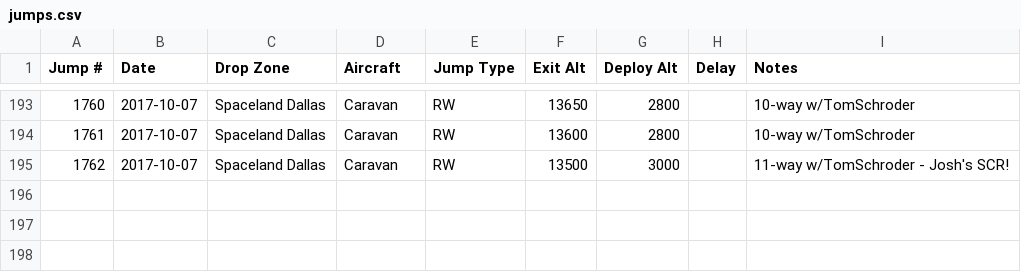
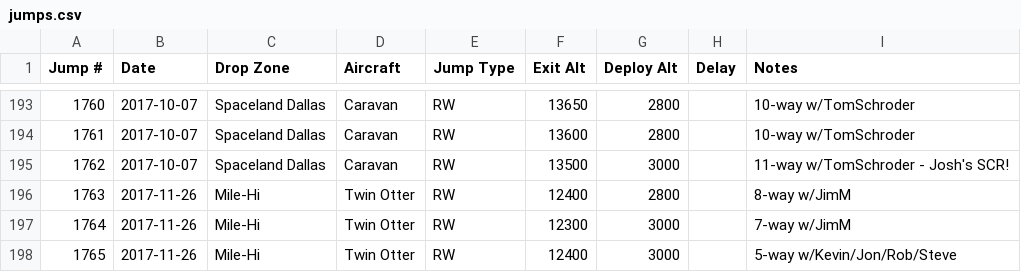
Before and after one commit to wildlava/skydive-logbook, a CSV file: jumps.csv, drawn as a sheet; only a part is shown, gaps mark what is left out; the diff names each change by its address in the sheet, - before the commit and + after, or states it on an @@ line.

Commit message:
Add jumps

```diff
--- a/jumps.csv
+++ b/jumps.csv
+row 196: 1763 | 2017-11-26 | Mile-Hi | Twin Otter | RW | 12400 | 2800 |  | 8-way w/JimM
+row 197: 1764 | 2017-11-26 | Mile-Hi | Twin Otter | RW | 12300 | 3000 |  | 7-way w/JimM
+row 198: 1765 | 2017-11-26 | Mile-Hi | Twin Otter | RW | 12400 | 3000 |  | 5-way w/Kevin/Jon/Rob/Steve
```
